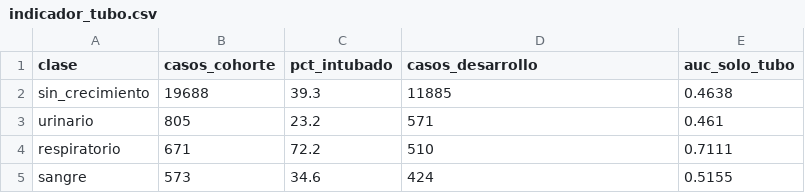
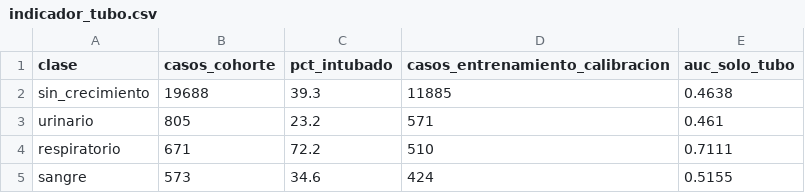
Before and after one commit to ljm234/icu-infection-source-conformal, a CSV file: outputs/fase17/indicador_tubo.csv, drawn as a sheet.

```diff
--- a/outputs/fase17/indicador_tubo.csv
+++ b/outputs/fase17/indicador_tubo.csv
@@ -1,2 +1,2 @@
-"clase","casos_cohorte","pct_intubado","casos_desarrollo","auc_solo_tubo"
+"clase","casos_cohorte","pct_intubado","casos_entrenamiento_calibracion","auc_solo_tubo"
 "sin_crecimiento",19688,39.3,11885,0.4638
```
Also changed, not shown: outputs/fase17/circularidad_glasgow.csv, outputs/fase17/vitales_por_estrato.csv, 14 other files.
